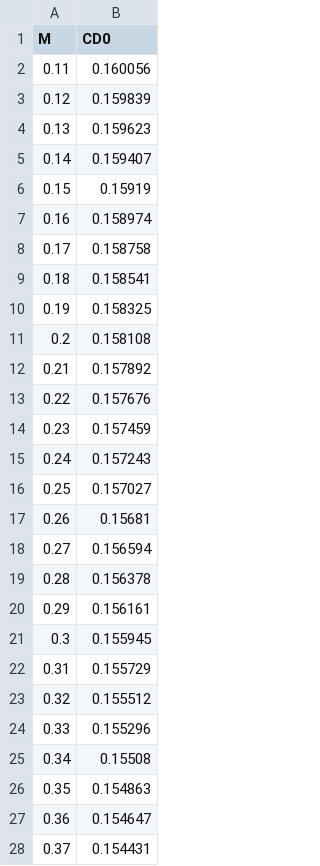
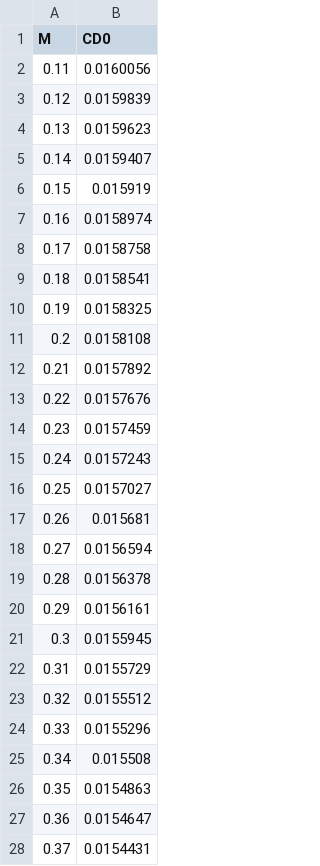
Before and after one commit to FLAPERON-Lab/FPAO-CC, a CSV file: data/T38_Talon/CD0vsM.csv, drawn as a sheet; only a part is shown; the diff covers the shown part only.

Commit message:
Update wrong CD0vsM.csv tabular data
CD0 was ten times bigger

```diff
--- a/data/T38_Talon/CD0vsM.csv
+++ b/data/T38_Talon/CD0vsM.csv
@@ -1,28 +1,28 @@
 M,CD0
-0.11,0.160056
-0.12,0.159839
-0.13,0.159623
-0.14,0.159407
-0.15,0.15919
-0.16,0.158974
-0.17,0.158758
-0.18,0.158541
-0.19,0.158325
-0.2,0.158108
-0.21,0.157892
-0.22,0.157676
-0.23,0.157459
-0.24,0.157243
-0.25,0.157027
-0.26,0.15681
-0.27,0.156594
-0.28,0.156378
-0.29,0.156161
-0.3,0.155945
-0.31,0.155729
-0.32,0.155512
-0.33,0.155296
-0.34,0.15508
-0.35,0.154863
-0.36,0.154647
-0.37,0.154431
+0.11,0.0160056
+0.12,0.0159839
+0.13,0.0159623
+0.14,0.0159407
+0.15,0.015919
+0.16,0.0158974
+0.17,0.0158758
+0.18,0.0158541
+0.19,0.0158325
+0.2,0.0158108
+0.21,0.0157892
+0.22,0.0157676
+0.23,0.0157459
+0.24,0.0157243
+0.25,0.0157027
+0.26,0.015681
+0.27,0.0156594
+0.28,0.0156378
+0.29,0.0156161
+0.3,0.0155945
+0.31,0.0155729
+0.32,0.0155512
+0.33,0.0155296
+0.34,0.015508
+0.35,0.0154863
+0.36,0.0154647
+0.37,0.0154431
```
Also changed, not shown: 104 edited cells elsewhere in this file.
